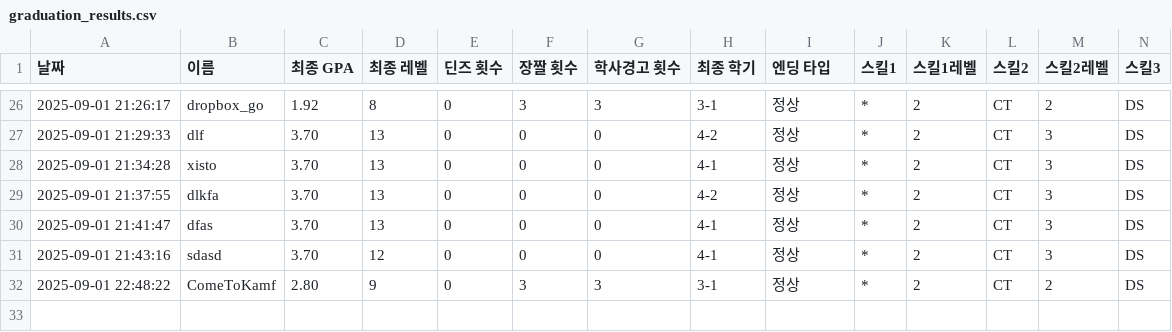
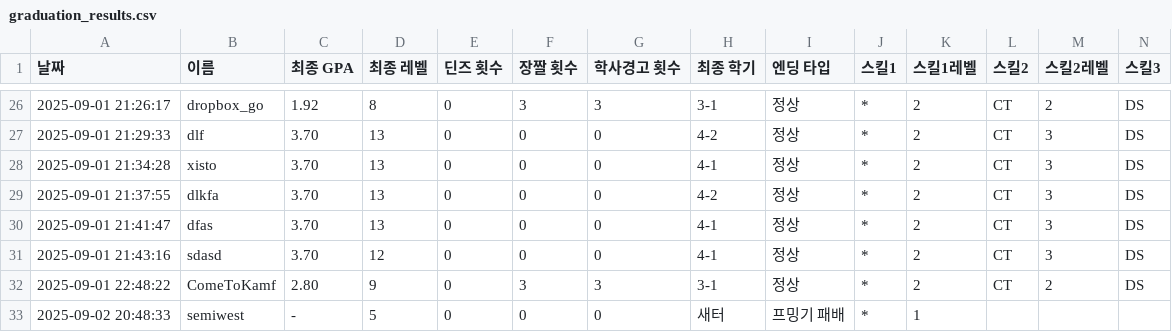
Before and after one commit to SemiWest/CSmonster, a CSV file: pys/results/graduation/graduation_results.csv, drawn as a sheet; only a part is shown, gaps mark what is left out; rows hold the shown columns only; the diff names each change by its address in the sheet, - before the commit and + after, or states it on an @@ line.

```diff
--- a/pys/results/graduation/graduation_results.csv
+++ b/pys/results/graduation/graduation_results.csv
+row 33: 2025-09-02 20:48:33 | semiwest | - | 5 | 0 | 0 | 0 | 새터 | 프밍기 패배 | * | 1
```
Also changed, not shown: pys/results/deans/deans_list.csv, 16 other files.
